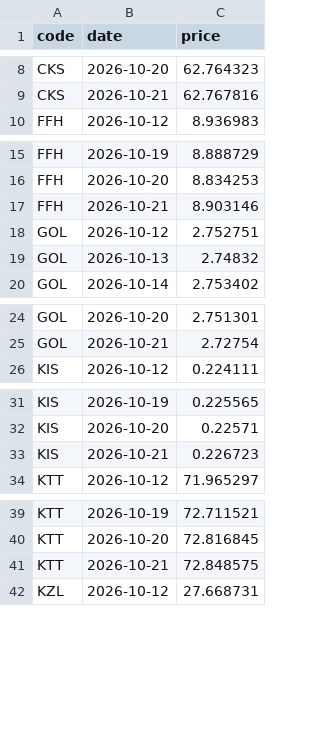
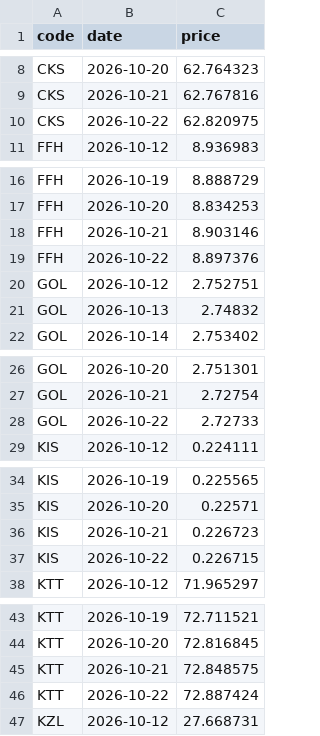
Before and after one commit to omeroztanbcn-spec/tefas-prices, a CSV file: tefas_history.csv, drawn as a sheet; only a part is shown, gaps mark what is left out; the diff covers the shown part only.

```diff
--- a/tefas_history.csv
+++ b/tefas_history.csv
@@ -9,2 +9,3 @@ CKS,2026-10-20,62.764323
 CKS,2026-10-21,62.767816
+CKS,2026-10-22,62.820975
 FFH,2026-10-12,8.936983
@@ -17,2 +18,3 @@ FFH,2026-10-20,8.834253
 FFH,2026-10-21,8.903146
+FFH,2026-10-22,8.897376
 GOL,2026-10-12,2.752751
@@ -25,2 +27,3 @@ GOL,2026-10-20,2.751301
 GOL,2026-10-21,2.72754
+GOL,2026-10-22,2.72733
 KIS,2026-10-12,0.224111
@@ -33,2 +36,3 @@ KIS,2026-10-20,0.22571
 KIS,2026-10-21,0.226723
+KIS,2026-10-22,0.226715
 KTT,2026-10-12,71.965297
@@ -41,2 +45,3 @@ KTT,2026-10-20,72.816845
 KTT,2026-10-21,72.848575
+KTT,2026-10-22,72.887424
 KZL,2026-10-12,27.668731
```
Also changed, not shown: 2 added rows elsewhere in this file, tefas_latest.csv.
